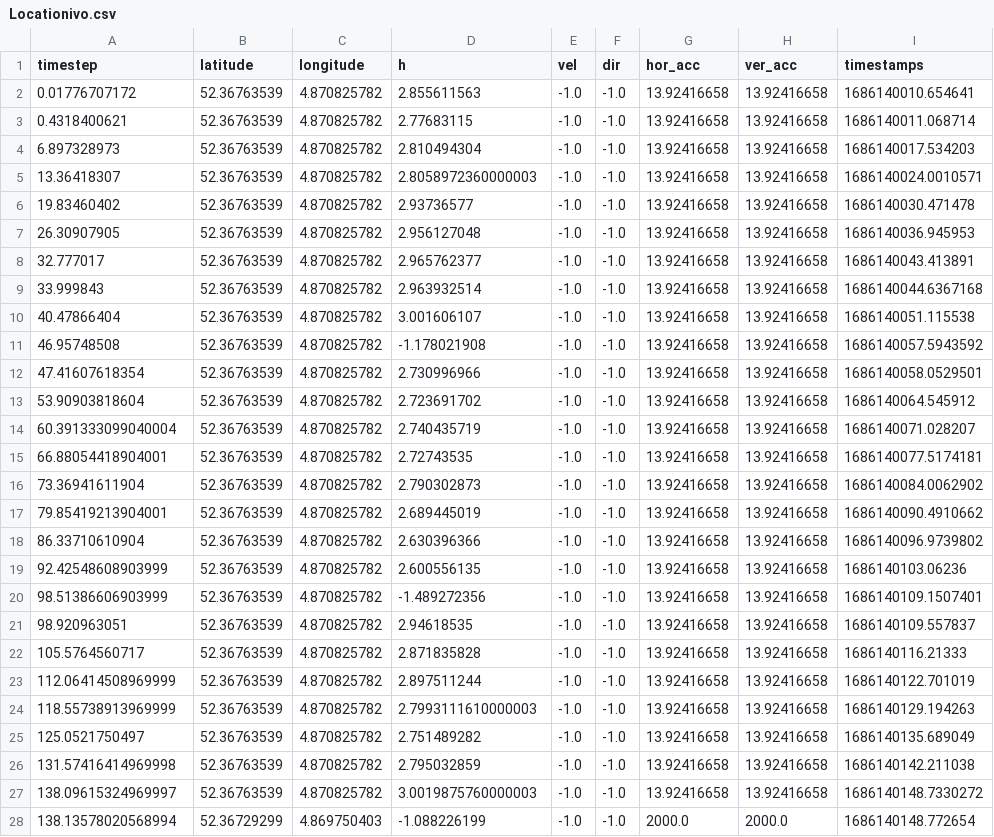
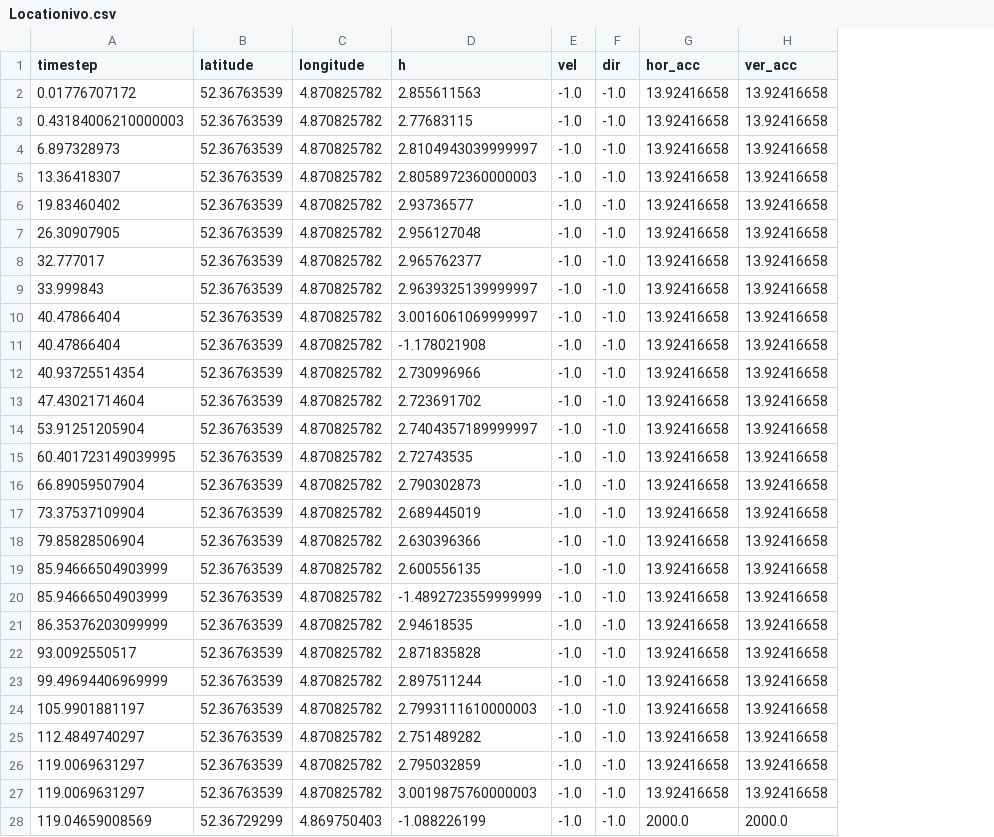
Before and after one commit to florencecornelissen/ML4QS2023A1, a CSV file: Python3Code/datasets/exercises/DataIvo/Locationivo.csv, drawn as a sheet; only a part is shown; the diff covers the shown part only; the diff names each change by its address in the sheet, - before the commit and + after, or states it on an @@ line.

```diff
--- a/Python3Code/datasets/exercises/DataIvo/Locationivo.csv
+++ b/Python3Code/datasets/exercises/DataIvo/Locationivo.csv
-column I (timestamps), rows 2-28: 1686140010.654641 | 1686140011.068714 | 1686140017.534203 | 1686140024.0010571 | 1686140030.471478 | 1686140036.945953 | 1686140043.413891 | 1686140044.6367168 | 1686140051.115538 | 1686140057.5943592 | 1686140058.0529501 | 1686140064.545912 | 1686140071.028207 | 1686140077.5174181 | 1686140084.0062902 | 1686140090.4910662 | 1686140096.9739802 | 1686140103.06236 | 1686140109.1507401 | 1686140109.557837 | 1686140116.21333 | 1686140122.701019 | 1686140129.194263 | 1686140135.689049 | 1686140142.211038 | 1686140148.7330272 | 1686140148.772654
-A3 (timestep): 0.4318400621
+A3 (timestep): 0.43184006210000003
-D4 (h): 2.810494304
+D4 (h): 2.8104943039999997
-D9 (h): 2.963932514
+D9 (h): 2.9639325139999997
-D10 (h): 3.001606107
+D10 (h): 3.0016061069999997
-A11 (timestep): 46.95748508
+A11 (timestep): 40.47866404
-A12 (timestep): 47.41607618354
+A12 (timestep): 40.93725514354
-A13 (timestep): 53.90903818604
+A13 (timestep): 47.43021714604
-A14 (timestep): 60.391333099040004
+A14 (timestep): 53.91251205904
-D14 (h): 2.740435719
+D14 (h): 2.7404357189999997
-A15 (timestep): 66.88054418904001
+A15 (timestep): 60.401723149039995
-A16 (timestep): 73.36941611904
+A16 (timestep): 66.89059507904
-A17 (timestep): 79.85419213904001
+A17 (timestep): 73.37537109904
-A18 (timestep): 86.33710610904
+A18 (timestep): 79.85828506904
-A19 (timestep): 92.42548608903999
+A19 (timestep): 85.94666504903999
-A20 (timestep): 98.51386606903999
+A20 (timestep): 85.94666504903999
-D20 (h): -1.489272356
+D20 (h): -1.4892723559999999
-A21 (timestep): 98.920963051
+A21 (timestep): 86.35376203099999
-A22 (timestep): 105.5764560717
+A22 (timestep): 93.0092550517
-A23 (timestep): 112.06414508969999
+A23 (timestep): 99.49694406969999
-A24 (timestep): 118.55738913969999
+A24 (timestep): 105.9901881197
-A25 (timestep): 125.0521750497
+A25 (timestep): 112.4849740297
-A26 (timestep): 131.57416414969998
+A26 (timestep): 119.0069631297
-A27 (timestep): 138.09615324969997
+A27 (timestep): 119.0069631297
-A28 (timestep): 138.13578020568994
+A28 (timestep): 119.04659008569
```
Also changed, not shown: 35 edited cells elsewhere in this file, Python3Code/datasets/exercises/DataFlo/Barometerflo.csv, Python3Code/datasets/exercises/DataFlo/Locationflo.csv, 24 other files.
